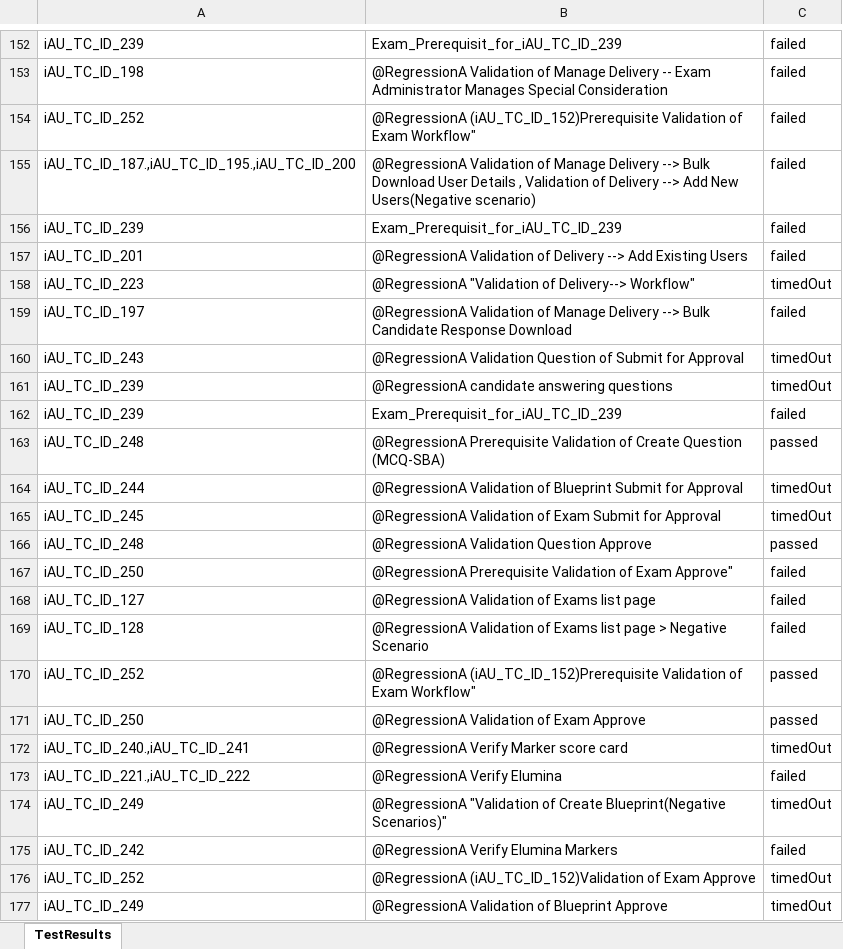
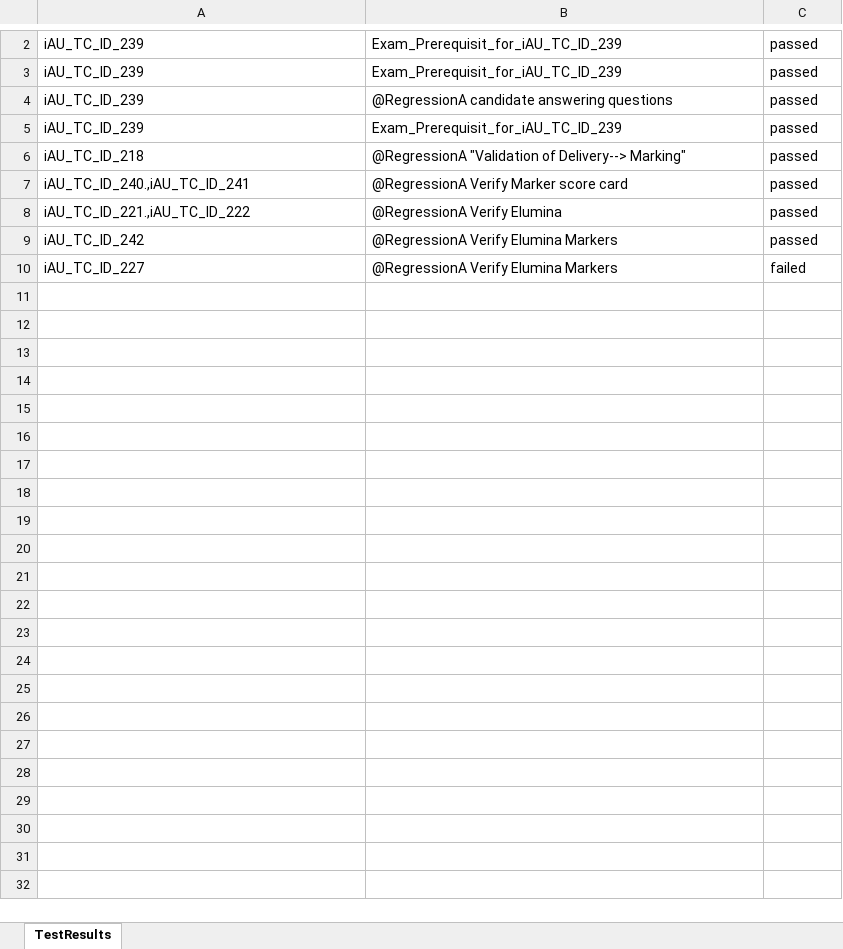
Before and after one commit to RaghuCPatel/Elumina, an Excel workbook: testResults.xlsx, sheet TestResults, drawn as a sheet; only a part is shown, gaps mark what is left out; values as stored, in another font and other column widths than the file's, no borders; removed rows and columns are numbered as before the commit, all else as after; the diff covers the shown part only; the diff names each change by its address in the sheet, - before the commit and + after, or states it on an @@ line.

```diff
--- a/testResults.xlsx (sheet TestResults)
+++ b/testResults.xlsx (sheet TestResults)
-C2: failed
+C2: passed
-row 153: iAU_TC_ID_198 | @RegressionA Validation of Manage Delivery -- Exam Administrator Manages Special Consideration | failed
-row 154: iAU_TC_ID_252 | @RegressionA (iAU_TC_ID_152)Prerequisite Validation of Exam Workflow" | failed
-row 155: iAU_TC_ID_187.,iAU_TC_ID_195.,iAU_TC_ID_200 | @RegressionA Validation of Manage Delivery --> Bulk Download User Details , Validation of Delivery --> Add New Users(Negative scenario) | failed
-C3: failed
+C3: passed
-row 157: iAU_TC_ID_201 | @RegressionA Validation of Delivery --> Add Existing Users | failed
-row 158: iAU_TC_ID_223 | @RegressionA "Validation of Delivery--> Workflow" | timedOut
-row 159: iAU_TC_ID_197 | @RegressionA Validation of Manage Delivery --> Bulk Candidate Response Download | failed
-row 160: iAU_TC_ID_243 | @RegressionA Validation Question of Submit for Approval | timedOut
-C4: timedOut
+C4: passed
-C5: failed
+C5: passed
-row 163: iAU_TC_ID_248 | @RegressionA Prerequisite Validation of Create Question (MCQ-SBA) | passed
-row 164: iAU_TC_ID_244 | @RegressionA Validation of Blueprint Submit for Approval | timedOut
-row 165: iAU_TC_ID_245 | @RegressionA Validation of Exam Submit for Approval | timedOut
-A6: iAU_TC_ID_248
+A6: iAU_TC_ID_218
-B6: @RegressionA Validation Question Approve
+B6: @RegressionA "Validation of Delivery--> Marking"
-row 167: iAU_TC_ID_250 | @RegressionA Prerequisite Validation of Exam Approve" | failed
-row 168: iAU_TC_ID_127 | @RegressionA Validation of Exams list page | failed
-row 169: iAU_TC_ID_128 | @RegressionA Validation of Exams list page > Negative Scenario | failed
-row 170: iAU_TC_ID_252 | @RegressionA (iAU_TC_ID_152)Prerequisite Validation of Exam Workflow" | passed
-row 171: iAU_TC_ID_250 | @RegressionA Validation of Exam Approve | passed
-C7: timedOut
+C7: passed
-C8: failed
+C8: passed
-row 174: iAU_TC_ID_249 | @RegressionA "Validation of Create Blueprint(Negative Scenarios)" | timedOut
-C9: failed
+C9: passed
-row 176: iAU_TC_ID_252 | @RegressionA (iAU_TC_ID_152)Validation of Exam Approve | timedOut
-row 177: iAU_TC_ID_249 | @RegressionA Validation of Blueprint Approve | timedOut
+row 10: iAU_TC_ID_227 | @RegressionA Verify Elumina Markers | failed
```
Also changed, not shown: 150 removed rows elsewhere in this sheet, download/bulk_user_details.xlsx, 4 other files.
